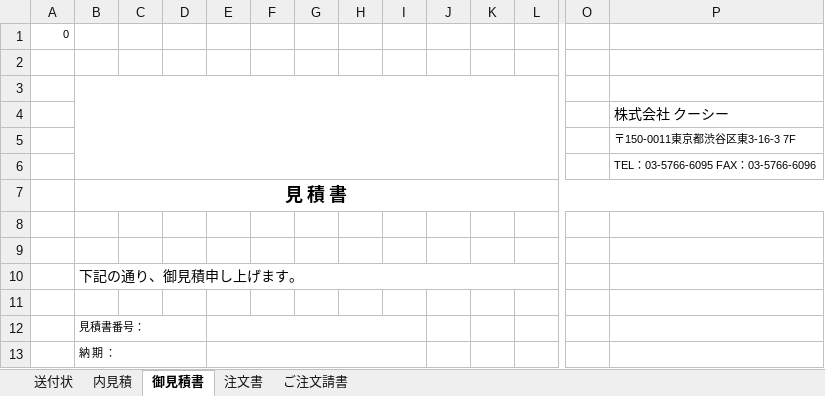
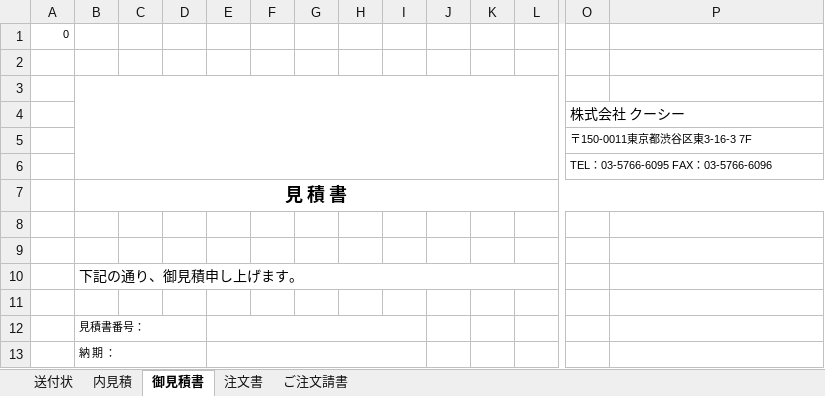
Before and after one commit to Ivankali2020/test, an Excel workbook: template.xlsx, sheet 御見積書, drawn as a sheet; only a part is shown, gaps mark what is left out; values as stored, in another font and other column widths than the file's, no borders; charts and pictures not drawn; removed rows and columns are numbered as before the commit, all else as after; rows hold the shown columns only; the diff names each change by its address in the sheet, - before the commit and + after, or states it on an @@ line.

Commit message:
change

```diff
--- a/template.xlsx (sheet 御見積書)
+++ b/template.xlsx (sheet 御見積書)
-row 4:  |  |  |  |  |  |  |  |  |  |  |  |  | 株式会社 クーシー
-row 5:  |  |  |  |  |  |  |  |  |  |  |  |  | 〒150-0011東京都渋谷区東3-16-3 7F
-row 6:  |  |  |  |  |  |  |  |  |  |  |  |  | TEL：03-5766-6095 FAX：03-5766-6096
+row 4:  |  |  |  |  |  |  |  |  |  |  |  | 株式会社 クーシー
+row 5:  |  |  |  |  |  |  |  |  |  |  |  | 〒150-0011東京都渋谷区東3-16-3 7F
+row 6:  |  |  |  |  |  |  |  |  |  |  |  | TEL：03-5766-6095 FAX：03-5766-6096
```
Also changed, not shown: sheet 送付状, charts or pictures.
